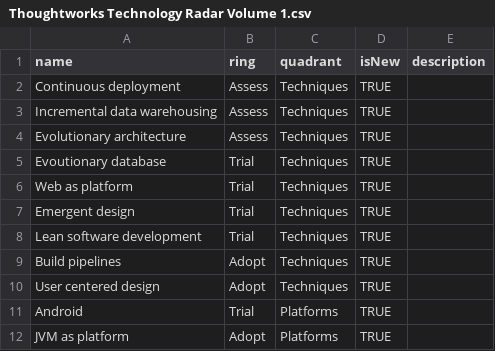
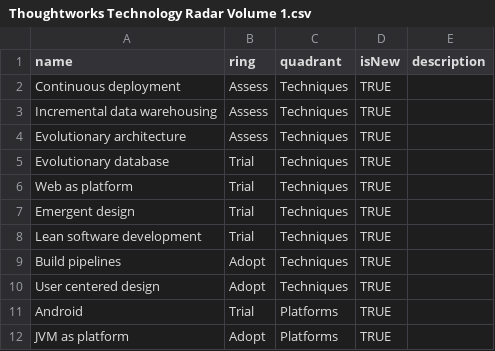
Before and after one commit to setchy/thoughtworks-tech-radar-volumes, a CSV file: volumes/Thoughtworks Technology Radar Volume 1.csv, drawn as a sheet; only a part is shown.

Commit message:
fix: correct typos

```diff
--- a/volumes/Thoughtworks Technology Radar Volume 1.csv
+++ b/volumes/Thoughtworks Technology Radar Volume 1.csv
@@ -4,3 +4,3 @@ Incremental data warehousing,Assess,Techniques,TRUE,
 Evolutionary architecture,Assess,Techniques,TRUE,
-Evoutionary database,Trial,Techniques,TRUE,
+Evolutionary database,Trial,Techniques,TRUE,
 Web as platform,Trial,Techniques,TRUE,
```
Also changed, not shown: volumes/Thoughtworks Technology Radar Volume 11.csv, volumes/Thoughtworks Technology Radar Volume 12.csv, 4 other files.
